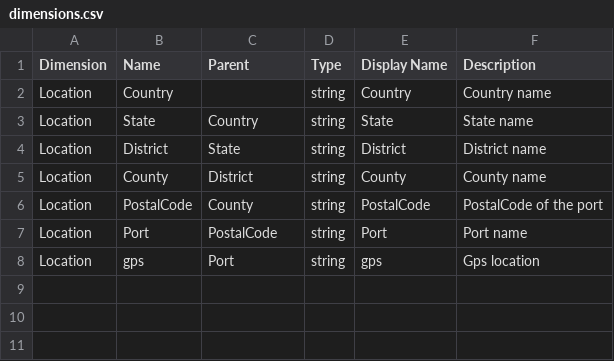
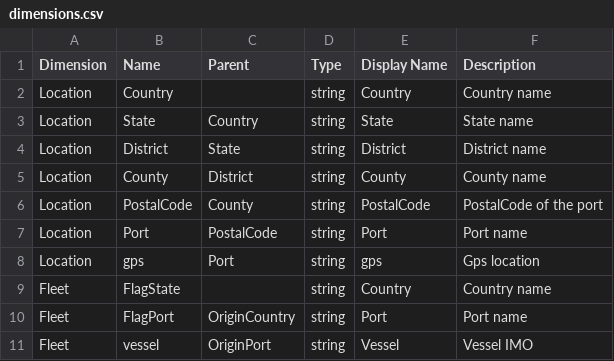
Before and after one commit to sreekants/cospy, a CSV file: config/data/dimensions.csv, drawn as a sheet.

```diff
--- a/config/data/dimensions.csv
+++ b/config/data/dimensions.csv
@@ -8 +8,4 @@ Location,Port,PostalCode,string,Port,Port name
 Location,gps,Port,string,gps,Gps location
+Fleet,FlagState,,string,Country,Country name
+Fleet,FlagPort,OriginCountry,string,Port,Port name
+Fleet,vessel,OriginPort,string,Vessel,Vessel IMO
```
Also changed, not shown: config/data/cube.csv, 5 other files.
